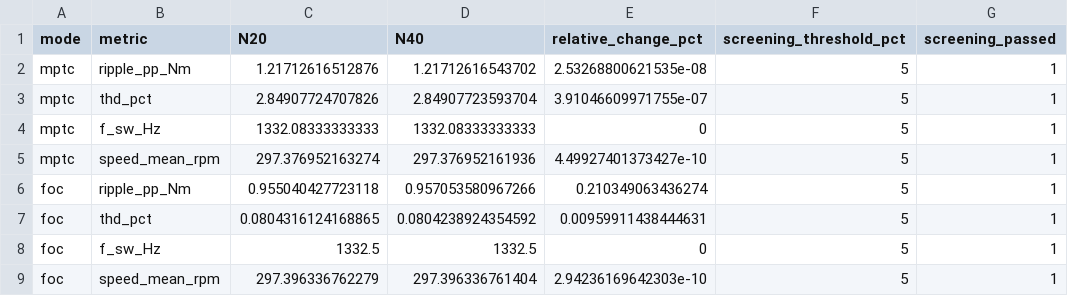
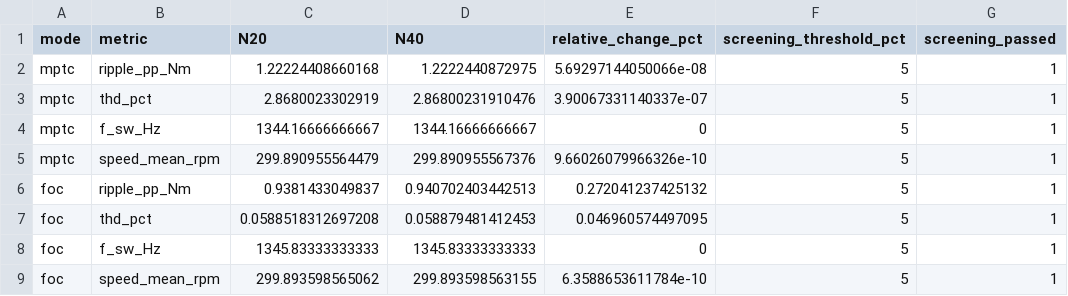
Before and after one commit to dydpop/afpm-mptc, a CSV file: data/research_v2/convergence_summary.csv, drawn as a sheet; only a part is shown; the diff names each change by its address in the sheet, - before the commit and + after, or states it on an @@ line.

```diff
--- a/data/research_v2/convergence_summary.csv
+++ b/data/research_v2/convergence_summary.csv
-C2 (N20): 1.21712616512876
+C2 (N20): 1.22224408660168
-D2 (N40): 1.21712616543702
+D2 (N40): 1.2222440872975
-E2 (relative_change_pct): 2.53268800621535e-08
+E2 (relative_change_pct): 5.69297144050066e-08
-C3 (N20): 2.84907724707826
+C3 (N20): 2.8680023302919
-D3 (N40): 2.84907723593704
+D3 (N40): 2.86800231910476
-E3 (relative_change_pct): 3.91046609971755e-07
+E3 (relative_change_pct): 3.90067331140337e-07
-C4 (N20): 1332.08333333333
+C4 (N20): 1344.16666666667
-D4 (N40): 1332.08333333333
+D4 (N40): 1344.16666666667
-C5 (N20): 297.376952163274
+C5 (N20): 299.890955564479
-D5 (N40): 297.376952161936
+D5 (N40): 299.890955567376
-E5 (relative_change_pct): 4.49927401373427e-10
+E5 (relative_change_pct): 9.66026079966326e-10
-C6 (N20): 0.955040427723118
+C6 (N20): 0.9381433049837
-D6 (N40): 0.957053580967266
+D6 (N40): 0.940702403442513
-E6 (relative_change_pct): 0.210349063436274
+E6 (relative_change_pct): 0.272041237425132
-C7 (N20): 0.0804316124168865
+C7 (N20): 0.0588518312697208
-D7 (N40): 0.0804238924354592
+D7 (N40): 0.058879481412453
-E7 (relative_change_pct): 0.00959911438444631
+E7 (relative_change_pct): 0.046960574497095
-C8 (N20): 1332.5
+C8 (N20): 1345.83333333333
-D8 (N40): 1332.5
+D8 (N40): 1345.83333333333
-C9 (N20): 297.396336762279
+C9 (N20): 299.893598565062
-D9 (N40): 297.396336761404
+D9 (N40): 299.893598563155
-E9 (relative_change_pct): 2.94236169642303e-10
+E9 (relative_change_pct): 6.3588653611784e-10
```
Also changed, not shown: data/research_v2/baseline_metrics.csv, data/research_v2/core_tests.csv, 27 other files.
